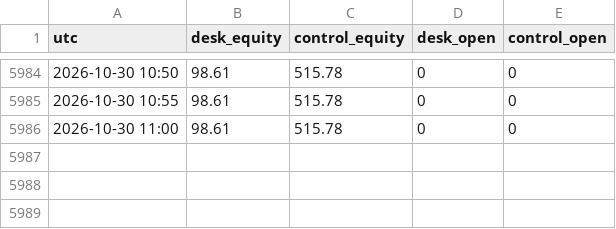
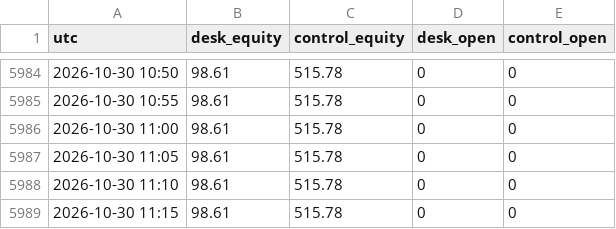
Before and after one commit to adarshapadhan/padhan-paper-desk, a CSV file: data/equity.csv, drawn as a sheet; only a part is shown, gaps mark what is left out; the diff names each change by its address in the sheet, - before the commit and + after, or states it on an @@ line.

Commit message:
desk update 2026-10-30T11:20Z

```diff
--- a/data/equity.csv
+++ b/data/equity.csv
+row 5987: 2026-10-30 11:05 | 98.61 | 515.78 | 0 | 0
+row 5988: 2026-10-30 11:10 | 98.61 | 515.78 | 0 | 0
+row 5989: 2026-10-30 11:15 | 98.61 | 515.78 | 0 | 0
```
Also changed, not shown: 3 other files.
